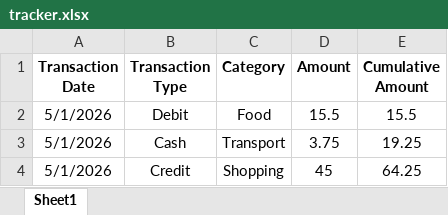
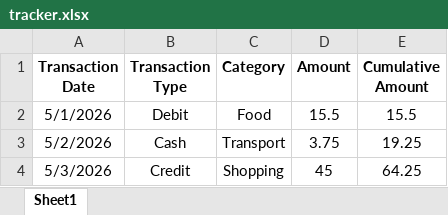
Before and after one commit to Mahin16063/Fimbo, an Excel workbook: data/tracker.xlsx, sheet Sheet1, drawn as a sheet; values as stored, in another font and other column widths than the file's, no borders; the diff names each change by its address in the sheet, - before the commit and + after, or states it on an @@ line.

```diff
--- a/data/tracker.xlsx (sheet Sheet1)
+++ b/data/tracker.xlsx (sheet Sheet1)
-A3 (Transaction Date): 5/1/2026
+A3 (Transaction Date): 5/2/2026
-A4 (Transaction Date): 5/1/2026
+A4 (Transaction Date): 5/3/2026
```
Also changed, not shown: 1 other file.
